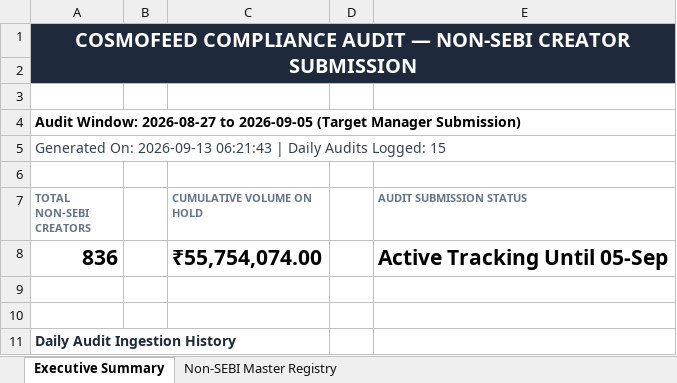
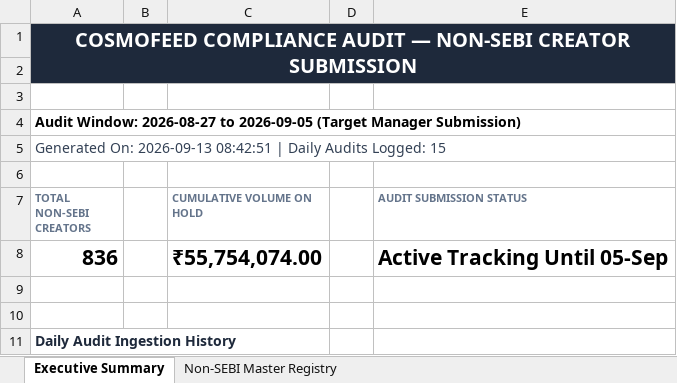
Before and after one commit to mohitkr04/cosmofeed_settlement, an Excel workbook: data/non_sebi_creators_cumulative.xlsx, sheet Executive Summary, drawn as a sheet; only a part is shown; values as stored, in another font and other column widths than the file's, no borders; the diff names each change by its address in the sheet, - before the commit and + after, or states it on an @@ line.

```diff
--- a/data/non_sebi_creators_cumulative.xlsx (sheet Executive Summary)
+++ b/data/non_sebi_creators_cumulative.xlsx (sheet Executive Summary)
-A5 (TOTAL NON-SEBI CREATORS): …On: 2026-09-13 06:21:43 | Daily…
+A5 (TOTAL NON-SEBI CREATORS): …On: 2026-09-13 08:42:51 | Daily…
```
Also changed, not shown: reports/telegram_sebi_10day_report.xlsx, 11 other files.
